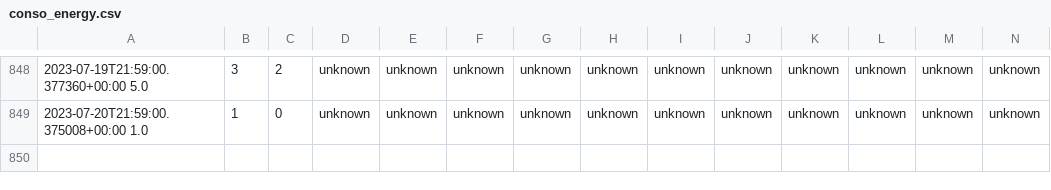
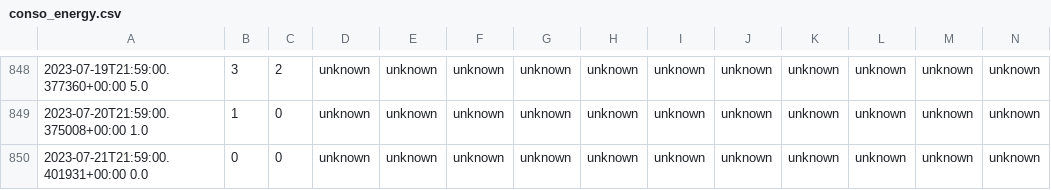
Before and after one commit to remycrochon/home-assistant, a CSV file: conso_energy.csv, drawn as a sheet; only a part is shown, gaps mark what is left out; rows hold the shown columns only; the diff names each change by its address in the sheet, - before the commit and + after, or states it on an @@ line.

```diff
--- a/conso_energy.csv
+++ b/conso_energy.csv
+row 850: 2023-07-21T21:59:00.401931+00:00 0.0 | 0 | 0 | unknown | unknown | unknown | unknown | unknown | unknown | unknown | unknown | unknown | unknown | unknown
```
Also changed, not shown: conso_piscine.csv, 2 other files.
